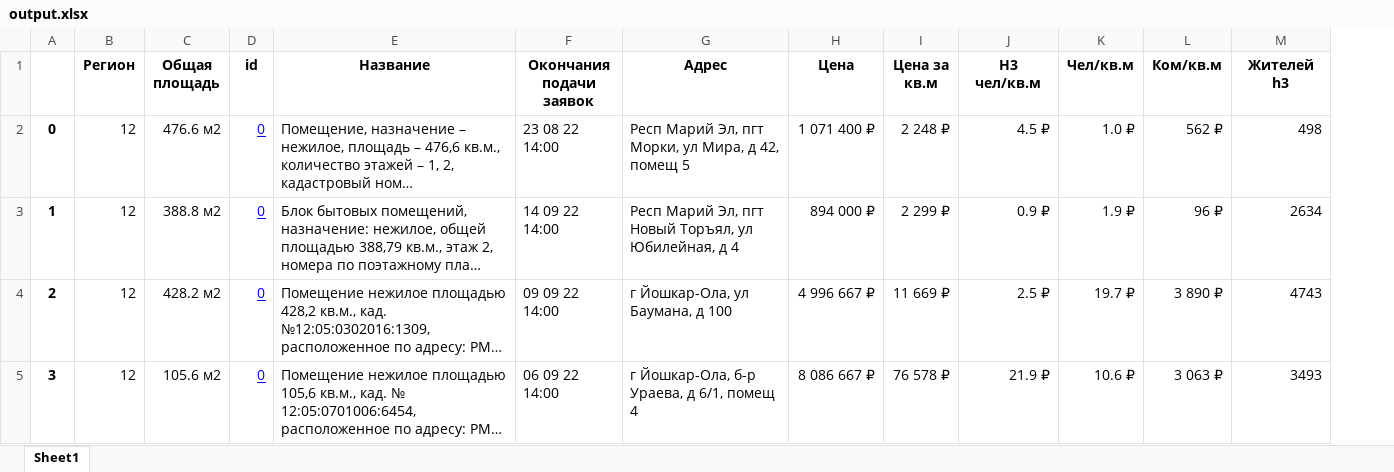
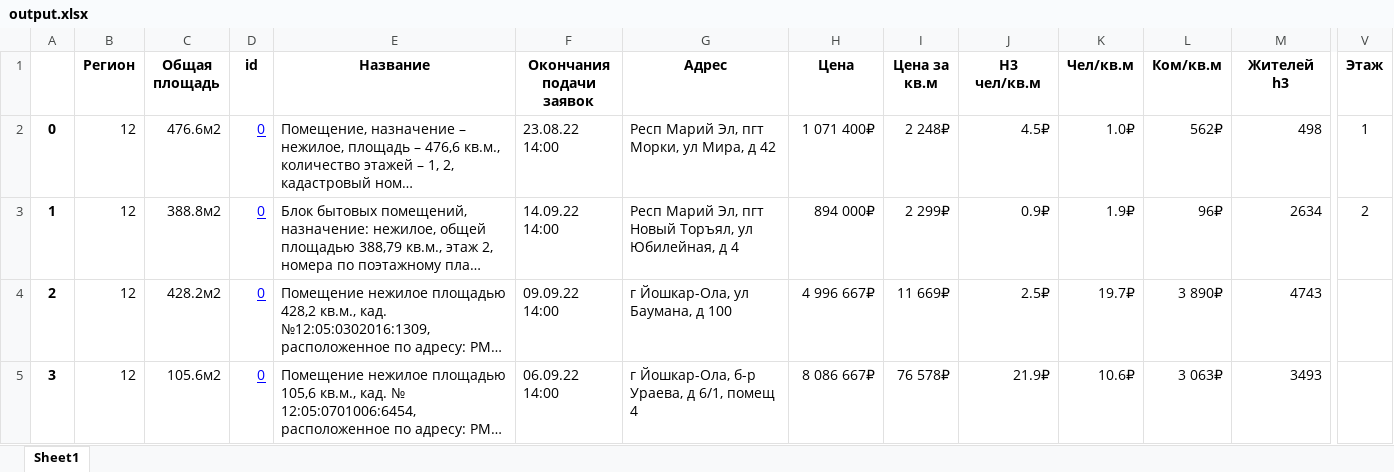
Before and after one commit to hahahu91/torgi, an Excel workbook: torgi/output.xlsx, sheet Sheet1, drawn as a sheet; only a part is shown, gaps mark what is left out; long unchanged cells end in …; values as stored, in another font and other column widths than the file's, no borders; conditional formats not drawn; the diff covers the shown part only; the diff names each change by its address in the sheet, - before the commit and + after, or states it on an @@ line.

```diff
--- a/torgi/output.xlsx (sheet Sheet1)
+++ b/torgi/output.xlsx (sheet Sheet1)
+column V (Этаж), rows 2-3: 1 | 2
-C2 (Общая площадь): 476.6 м2
+C2 (Общая площадь): 476.6м2
-F2 (Окончания подачи заявок): 23 08 22 14:00
+F2 (Окончания подачи заявок): 23.08.22 14:00
-G2 (Адрес): Респ Марий Эл, пгт Морки, ул Мира, д 42, помещ 5
+G2 (Адрес): Респ Марий Эл, пгт Морки, ул Мира, д 42
-H2 (Цена): 1 071 400 ₽
+H2 (Цена): 1 071 400₽
-I2 (Цена за кв.м): 2 248 ₽
+I2 (Цена за кв.м): 2 248₽
-J2 (H3 чел/кв.м): 4.5 ₽
+J2 (H3 чел/кв.м): 4.5₽
-K2 (Чел/кв.м): 1.0 ₽
+K2 (Чел/кв.м): 1.0₽
-L2 (Ком/кв.м): 562 ₽
+L2 (Ком/кв.м): 562₽
-C3 (Общая площадь): 388.8 м2
+C3 (Общая площадь): 388.8м2
-F3 (Окончания подачи заявок): 14 09 22 14:00
+F3 (Окончания подачи заявок): 14.09.22 14:00
-H3 (Цена): 894 000 ₽
+H3 (Цена): 894 000₽
-I3 (Цена за кв.м): 2 299 ₽
+I3 (Цена за кв.м): 2 299₽
-J3 (H3 чел/кв.м): 0.9 ₽
+J3 (H3 чел/кв.м): 0.9₽
-K3 (Чел/кв.м): 1.9 ₽
+K3 (Чел/кв.м): 1.9₽
-L3 (Ком/кв.м): 96 ₽
+L3 (Ком/кв.м): 96₽
-C4 (Общая площадь): 428.2 м2
+C4 (Общая площадь): 428.2м2
-F4 (Окончания подачи заявок): 09 09 22 14:00
+F4 (Окончания подачи заявок): 09.09.22 14:00
-H4 (Цена): 4 996 667 ₽
+H4 (Цена): 4 996 667₽
-I4 (Цена за кв.м): 11 669 ₽
+I4 (Цена за кв.м): 11 669₽
-J4 (H3 чел/кв.м): 2.5 ₽
+J4 (H3 чел/кв.м): 2.5₽
-K4 (Чел/кв.м): 19.7 ₽
+K4 (Чел/кв.м): 19.7₽
-L4 (Ком/кв.м): 3 890 ₽
+L4 (Ком/кв.м): 3 890₽
-C5 (Общая площадь): 105.6 м2
+C5 (Общая площадь): 105.6м2
-F5 (Окончания подачи заявок): 06 09 22 14:00
+F5 (Окончания подачи заявок): 06.09.22 14:00
-H5 (Цена): 8 086 667 ₽
+H5 (Цена): 8 086 667₽
-I5 (Цена за кв.м): 76 578 ₽
+I5 (Цена за кв.м): 76 578₽
-J5 (H3 чел/кв.м): 21.9 ₽
+J5 (H3 чел/кв.м): 21.9₽
-K5 (Чел/кв.м): 10.6 ₽
+K5 (Чел/кв.м): 10.6₽
-L5 (Ком/кв.м): 3 063 ₽
+L5 (Ком/кв.м): 3 063₽
```
Also changed, not shown: 7 added rows, 11 removed rows, 434 edited cells and row numbers in column A elsewhere in this sheet, formulas that keep their value, torgi/output_archive.xlsx, 15 other files.
